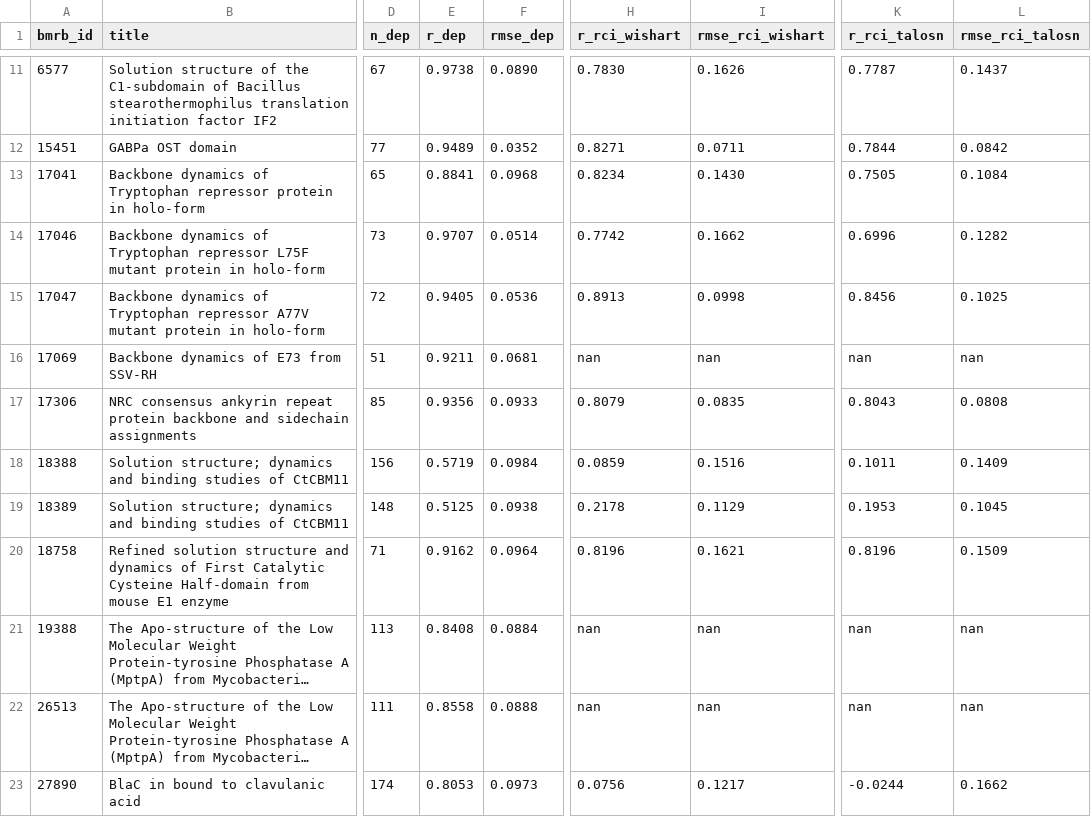
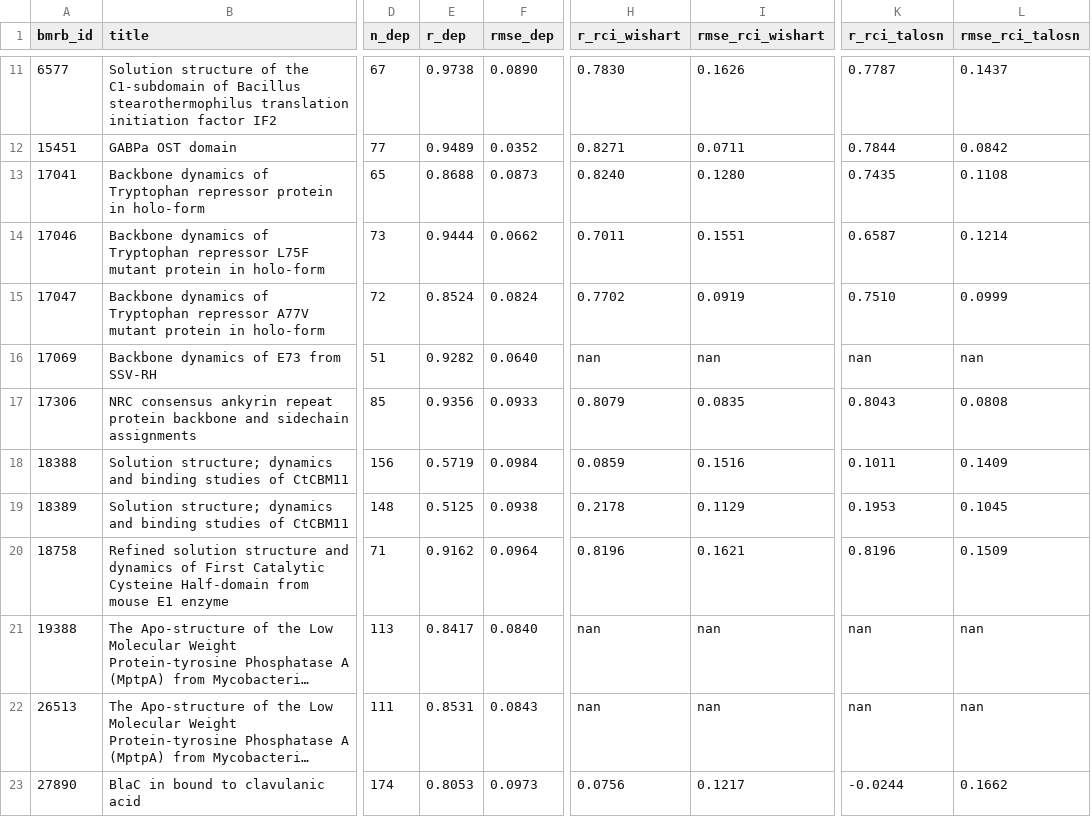
Before and after one commit to WaymentSteeleLab/makeshift, a CSV file: demos/s2_validation/validate_s2_results.csv, drawn as a sheet; only a part is shown, gaps mark what is left out; long unchanged cells end in …; the diff names each change by its address in the sheet, - before the commit and + after, or states it on an @@ line.

```diff
--- a/demos/s2_validation/validate_s2_results.csv
+++ b/demos/s2_validation/validate_s2_results.csv
-E13 (r_dep): 0.8841
+E13 (r_dep): 0.8688
-F13 (rmse_dep): 0.0968
+F13 (rmse_dep): 0.0873
-H13 (r_rci_wishart): 0.8234
+H13 (r_rci_wishart): 0.8240
-I13 (rmse_rci_wishart): 0.1430
+I13 (rmse_rci_wishart): 0.1280
-K13 (r_rci_talosn): 0.7505
+K13 (r_rci_talosn): 0.7435
-L13 (rmse_rci_talosn): 0.1084
+L13 (rmse_rci_talosn): 0.1108
-E14 (r_dep): 0.9707
+E14 (r_dep): 0.9444
-F14 (rmse_dep): 0.0514
+F14 (rmse_dep): 0.0662
-H14 (r_rci_wishart): 0.7742
+H14 (r_rci_wishart): 0.7011
-I14 (rmse_rci_wishart): 0.1662
+I14 (rmse_rci_wishart): 0.1551
-K14 (r_rci_talosn): 0.6996
+K14 (r_rci_talosn): 0.6587
-L14 (rmse_rci_talosn): 0.1282
+L14 (rmse_rci_talosn): 0.1214
-E15 (r_dep): 0.9405
+E15 (r_dep): 0.8524
-F15 (rmse_dep): 0.0536
+F15 (rmse_dep): 0.0824
-H15 (r_rci_wishart): 0.8913
+H15 (r_rci_wishart): 0.7702
-I15 (rmse_rci_wishart): 0.0998
+I15 (rmse_rci_wishart): 0.0919
-K15 (r_rci_talosn): 0.8456
+K15 (r_rci_talosn): 0.7510
-L15 (rmse_rci_talosn): 0.1025
+L15 (rmse_rci_talosn): 0.0999
-E16 (r_dep): 0.9211
+E16 (r_dep): 0.9282
-F16 (rmse_dep): 0.0681
+F16 (rmse_dep): 0.0640
-E21 (r_dep): 0.8408
+E21 (r_dep): 0.8417
-F21 (rmse_dep): 0.0884
+F21 (rmse_dep): 0.0840
-E22 (r_dep): 0.8558
+E22 (r_dep): 0.8531
-F22 (rmse_dep): 0.0888
+F22 (rmse_dep): 0.0843
```
Also changed, not shown: demos/s2_validation/validate_s2_pairs.csv, 8 other files.
